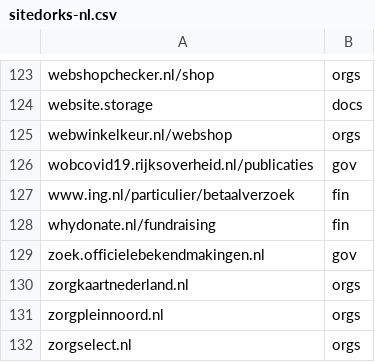
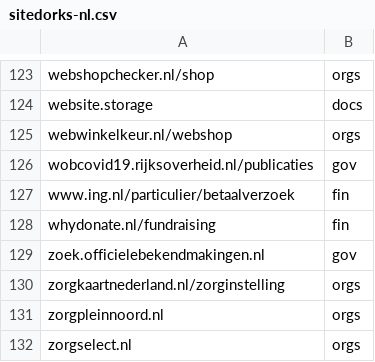
Before and after one commit to Zarcolio/sitedorks, a CSV file: csv/sitedorks-nl.csv, drawn as a sheet; only a part is shown, gaps mark what is left out.

Commit message:
Update sitedorks-nl.csv

```diff
--- a/csv/sitedorks-nl.csv
+++ b/csv/sitedorks-nl.csv
@@ -129,3 +129,3 @@ whydonate.nl/fundraising,fin
 zoek.officielebekendmakingen.nl,gov
-zorgkaartnederland.nl,orgs
+zorgkaartnederland.nl/zorginstelling,orgs
 zorgpleinnoord.nl,orgs
```
